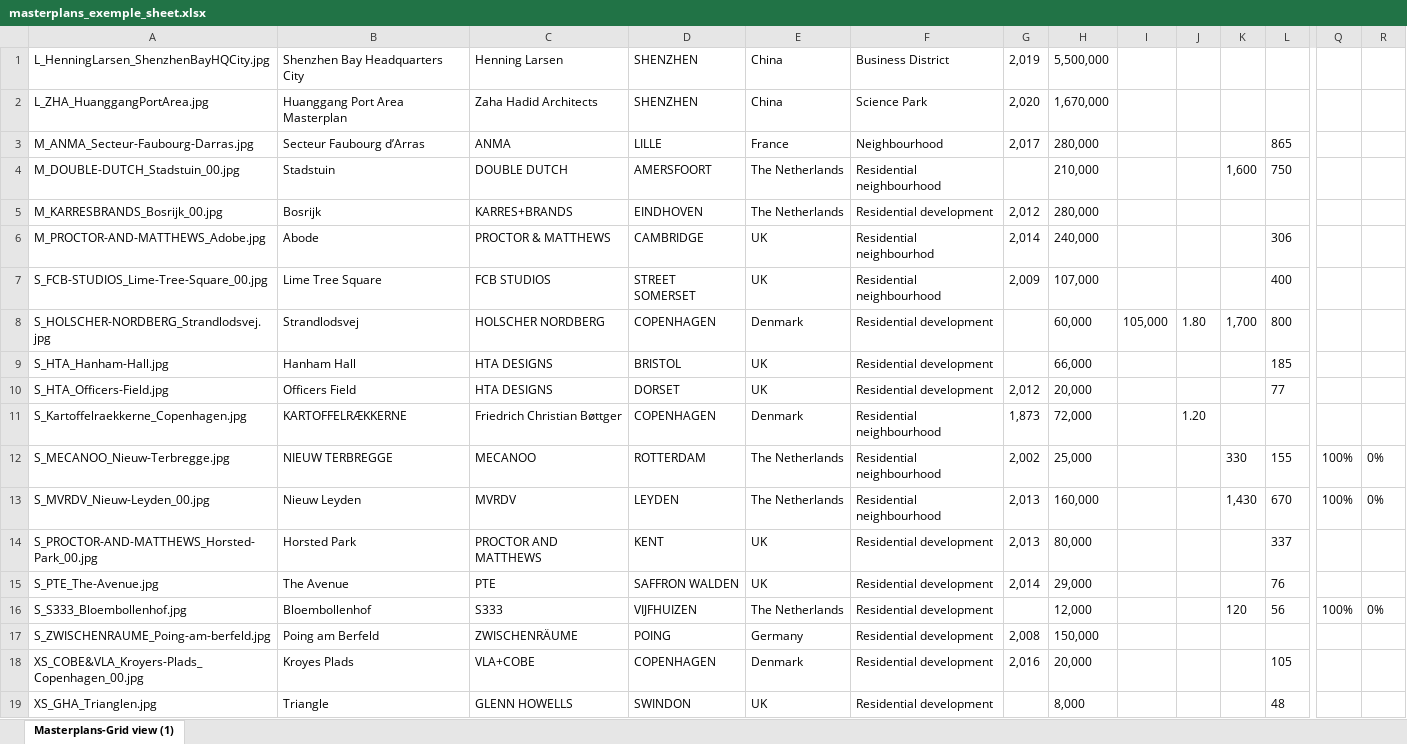
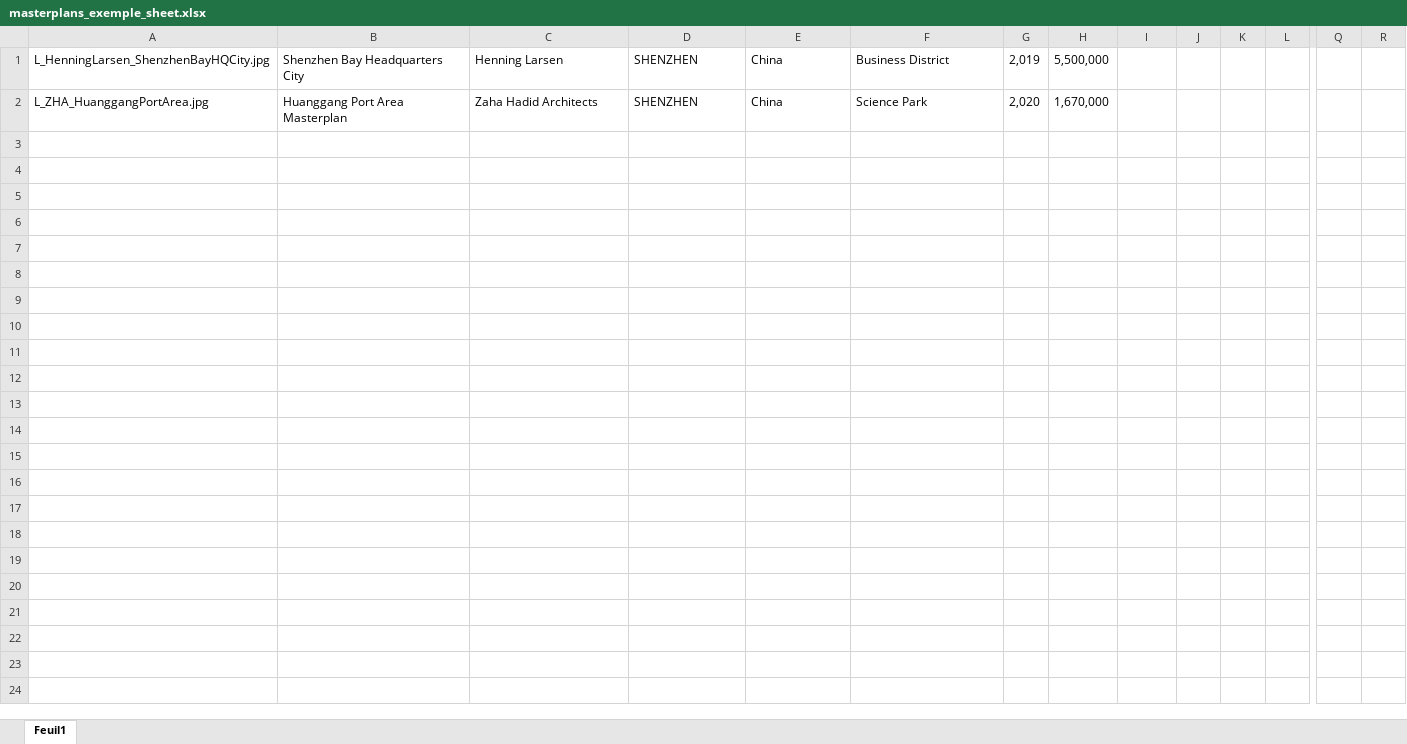
Before and after one commit to Urbanitarian/Web-2.0, an Excel workbook: public/img/masterplans_exemple_sheet.xlsx, sheet Feuil1, drawn as a sheet; only a part is shown, gaps mark what is left out; values as stored, in another font and other column widths than the file's, no borders; rows hold the shown columns only; the diff names each change by its address in the sheet, - before the commit and + after, or states it on an @@ line.

Commit message:
masterplan import

```diff
--- a/public/img/masterplans_exemple_sheet.xlsx (sheet Feuil1)
+++ b/public/img/masterplans_exemple_sheet.xlsx (sheet Feuil1)
-sheet tab: Masterplans-Grid view (1)
+sheet tab: Feuil1
-row 3: M_ANMA_Secteur-Faubourg-Darras.jpg | Secteur Faubourg d’Arras | ANMA | LILLE | France | Neighbourhood | 2,017 | 280,000 |  |  |  | 865
-row 4: M_DOUBLE-DUTCH_Stadstuin_00.jpg | Stadstuin | DOUBLE DUTCH | AMERSFOORT | The Netherlands | Residential neighbourhood |  | 210,000 |  |  | 1,600 | 750
-row 5: M_KARRESBRANDS_Bosrijk_00.jpg | Bosrijk | KARRES+BRANDS | EINDHOVEN | The Netherlands | Residential development | 2,012 | 280,000
-row 6: M_PROCTOR-AND-MATTHEWS_Adobe.jpg | Abode | PROCTOR & MATTHEWS | CAMBRIDGE | UK | Residential neighbourhod | 2,014 | 240,000 |  |  |  | 306
-row 7: S_FCB-STUDIOS_Lime-Tree-Square_00.jpg | Lime Tree Square | FCB STUDIOS | STREET SOMERSET | UK | Residential neighbourhood | 2,009 | 107,000 |  |  |  | 400
-row 8: S_HOLSCHER-NORDBERG_Strandlodsvej.jpg | Strandlodsvej | HOLSCHER NORDBERG | COPENHAGEN | Denmark | Residential development |  | 60,000 | 105,000 | 1.80 | 1,700 | 800
-row 9: S_HTA_Hanham-Hall.jpg | Hanham Hall | HTA DESIGNS | BRISTOL | UK | Residential development |  | 66,000 |  |  |  | 185
-row 10: S_HTA_Officers-Field.jpg | Officers Field | HTA DESIGNS | DORSET | UK | Residential development | 2,012 | 20,000 |  |  |  | 77
-row 11: S_Kartoffelraekkerne_Copenhagen.jpg | KARTOFFELRÆKKERNE | Friedrich Christian Bøttger | COPENHAGEN | Denmark | Residential neighbourhood | 1,873 | 72,000 |  | 1.20
-row 12: S_MECANOO_Nieuw-Terbregge.jpg | NIEUW TERBREGGE | MECANOO | ROTTERDAM | The Netherlands | Residential neighbourhood | 2,002 | 25,000 |  |  | 330 | 155 | 100% | 0%
-row 13: S_MVRDV_Nieuw-Leyden_00.jpg | Nieuw Leyden | MVRDV | LEYDEN | The Netherlands | Residential neighbourhood | 2,013 | 160,000 |  |  | 1,430 | 670 | 100% | 0%
-row 14: S_PROCTOR-AND-MATTHEWS_Horsted-Park_00.jpg | Horsted Park | PROCTOR AND MATTHEWS | KENT | UK | Residential development | 2,013 | 80,000 |  |  |  | 337
-row 15: S_PTE_The-Avenue.jpg | The Avenue | PTE | SAFFRON WALDEN | UK | Residential development | 2,014 | 29,000 |  |  |  | 76
-row 16: S_S333_Bloembollenhof.jpg | Bloembollenhof | S333 | VIJFHUIZEN | The Netherlands | Residential development |  | 12,000 |  |  | 120 | 56 | 100% | 0%
-row 17: S_ZWISCHENRAUME_Poing-am-berfeld.jpg | Poing am Berfeld | ZWISCHENRÄUME | POING | Germany | Residential development | 2,008 | 150,000
-row 18: XS_COBE&VLA_Kroyers-Plads_Copenhagen_00.jpg | Kroyes Plads | VLA+COBE | COPENHAGEN | Denmark | Residential development | 2,016 | 20,000 |  |  |  | 105
-row 19: XS_GHA_Trianglen.jpg | Triangle | GLENN HOWELLS | SWINDON | UK | Residential development |  | 8,000 |  |  |  | 48
```
Also changed, not shown: resources/img/masterplans_exemple_sheet.xlsx, 1 other file.
